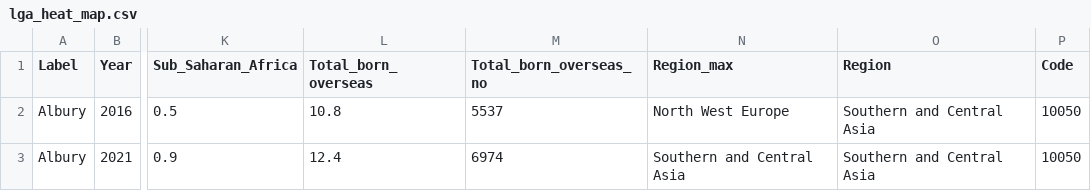
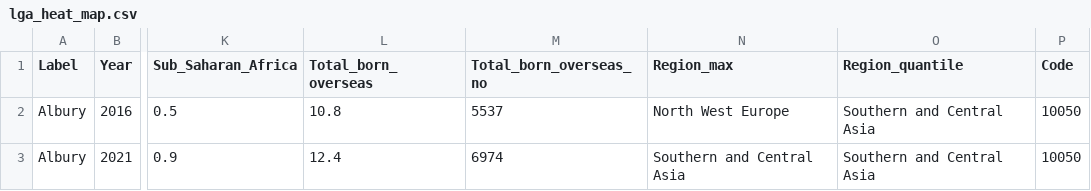
Before and after one commit to Hdg151/fit2179, a CSV file: data/lga_heat_map.csv, drawn as a sheet; only a part is shown, gaps mark what is left out; the diff names each change by its address in the sheet, - before the commit and + after, or states it on an @@ line.

```diff
--- a/data/lga_heat_map.csv
+++ b/data/lga_heat_map.csv
-O1: Region
+O1: Region_quantile
```
Also changed, not shown: data/state_pie_chart.csv, data/time_to_permanent.csv, 18 other files.
